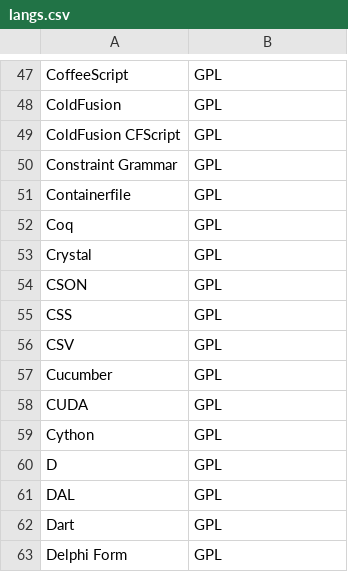
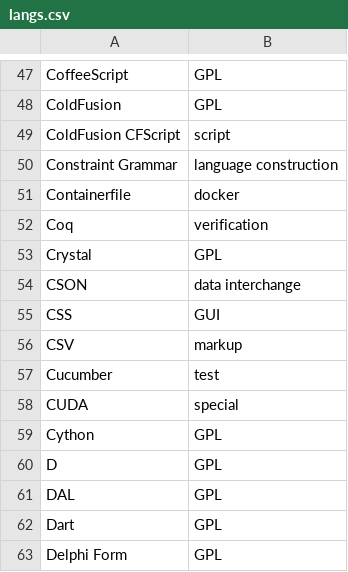
Before and after one commit to aVorotnikov/dsl_analyzer, a CSV file: connector/data/langs.csv, drawn as a sheet; only a part is shown, gaps mark what is left out; the diff covers the shown part only.

```diff
--- a/connector/data/langs.csv
+++ b/connector/data/langs.csv
@@ -48,12 +48,12 @@ CoffeeScript,GPL
 ColdFusion,GPL
-ColdFusion CFScript,GPL
-Constraint Grammar,GPL
-Containerfile,GPL
-Coq,GPL
+ColdFusion CFScript,script
+Constraint Grammar,language construction
+Containerfile,docker
+Coq,verification
 Crystal,GPL
-CSON,GPL
-CSS,GPL
-CSV,GPL
-Cucumber,GPL
-CUDA,GPL
+CSON,data interchange
+CSS,GUI
+CSV,markup
+Cucumber,test
+CUDA,special
 Cython,GPL
```
Also changed, not shown: 13 edited cells elsewhere in this file.
